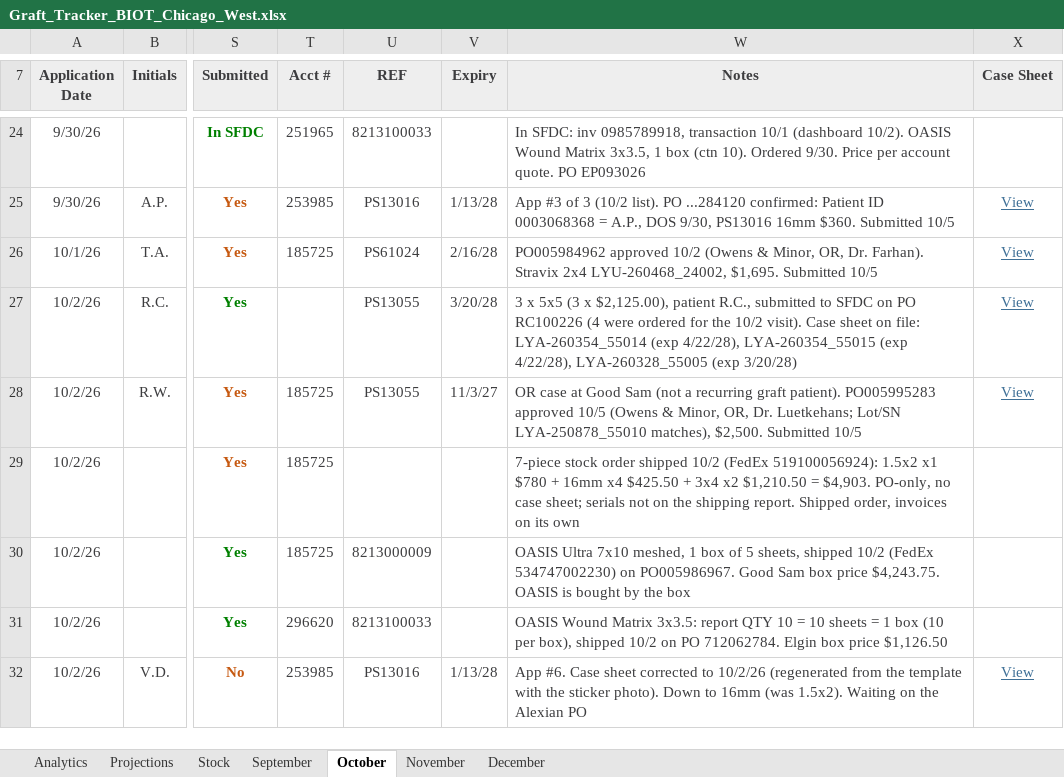
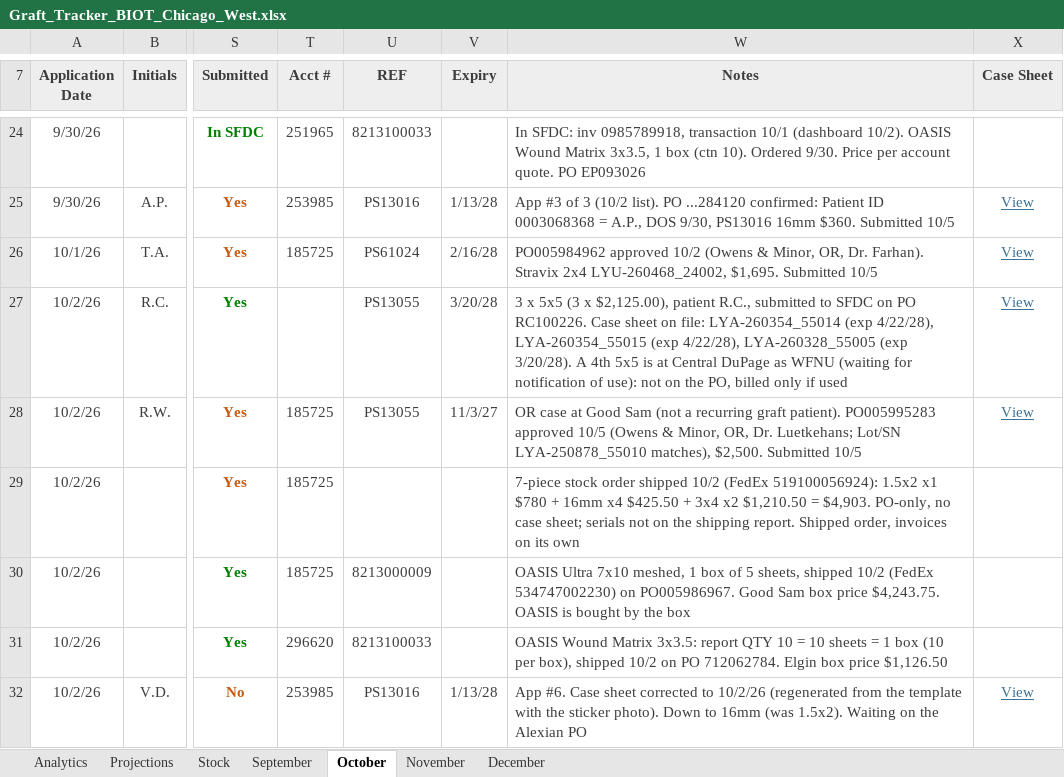
Before and after one commit to ajpeterson113/Graft-Tracker, an Excel workbook: Graft_Tracker_BIOT_Chicago_West.xlsx, sheet October, drawn as a sheet; only a part is shown, gaps mark what is left out; values as stored, in another font and other column widths than the file's, no borders; conditional formats not drawn; the diff names each change by its address in the sheet, - before the commit and + after, or states it on an @@ line.

Commit message:
R.C.: 4th 5x5 at Central DuPage is WFNU (billed only if used)

```diff
--- a/Graft_Tracker_BIOT_Chicago_West.xlsx (sheet October)
+++ b/Graft_Tracker_BIOT_Chicago_West.xlsx (sheet October)
-W27 (Notes): …on PO RC100226 (4 were ordered for the 10/2 visit). Case sheet on file: LYA-260354_55014 (exp 4/22/28), LYA-260354_55015 (exp 4/22/28), LYA-260328_55005 (exp 3/20/28)
+W27 (Notes): …on PO RC100226. Case sheet on file: LYA-260354_55014 (exp 4/22/28), LYA-260354_55015 (exp 4/22/28), LYA-260328_55005 (exp 3/20/28). A 4th 5x5 is at Central DuPage as WFNU (waiting for notification of use): not on the PO, billed only if used
```
Also changed, not shown: sheet Projections, charts or pictures, 2 other files.
